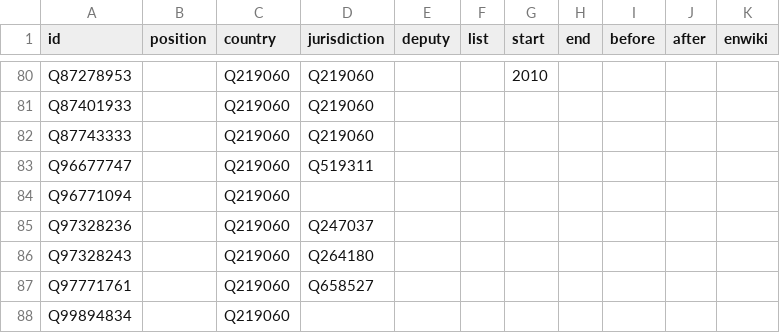
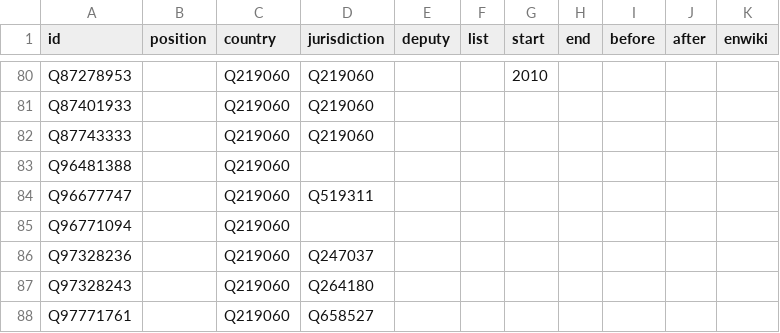
Before and after one commit to every-politician-scrapers/palestine, a CSV file: html/positions.csv, drawn as a sheet; only a part is shown, gaps mark what is left out; the shorter side is filled out with more unchanged rows.

```diff
--- a/html/positions.csv
+++ b/html/positions.csv
@@ -82,2 +82,3 @@ Q87401933,,Q219060,Q219060,,,,,,,
 Q87743333,,Q219060,Q219060,,,,,,,
+Q96481388,,Q219060,,,,,,,,
 Q96677747,,Q219060,Q519311,,,,,,,
```
Also changed, not shown: html/holders21.csv.
